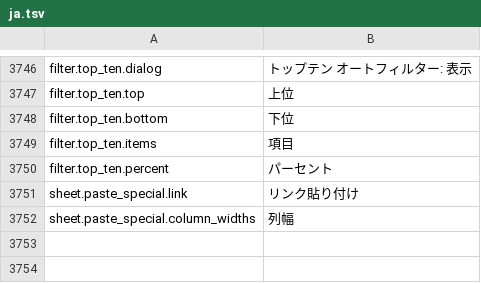
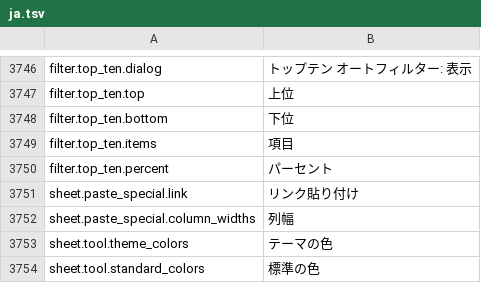
Before and after one commit to jade-rs/jade-office, a TSV file: crates/jade-gpui-app/i18n/ja.tsv, drawn as a sheet; only a part is shown, gaps mark what is left out; the diff names each change by its address in the sheet, - before the commit and + after, or states it on an @@ line.

```diff
--- a/crates/jade-gpui-app/i18n/ja.tsv
+++ b/crates/jade-gpui-app/i18n/ja.tsv
+row 3753: sheet.tool.theme_colors | テーマの色
+row 3754: sheet.tool.standard_colors | 標準の色
```
Also changed, not shown: crates/jade-gpui-app/i18n/en.tsv, 5 other files.
